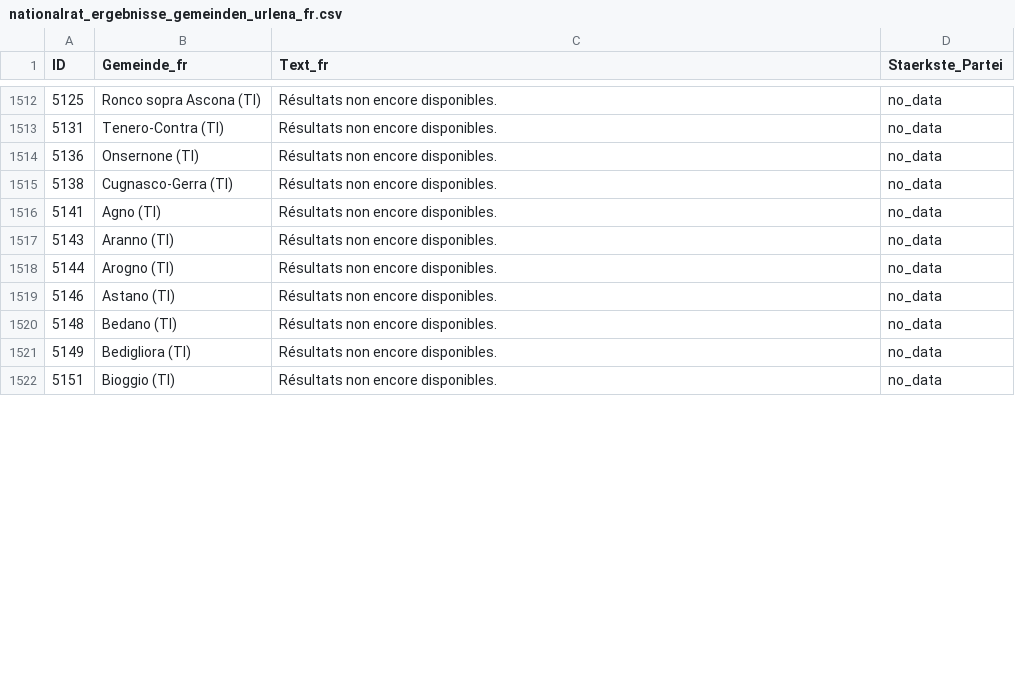
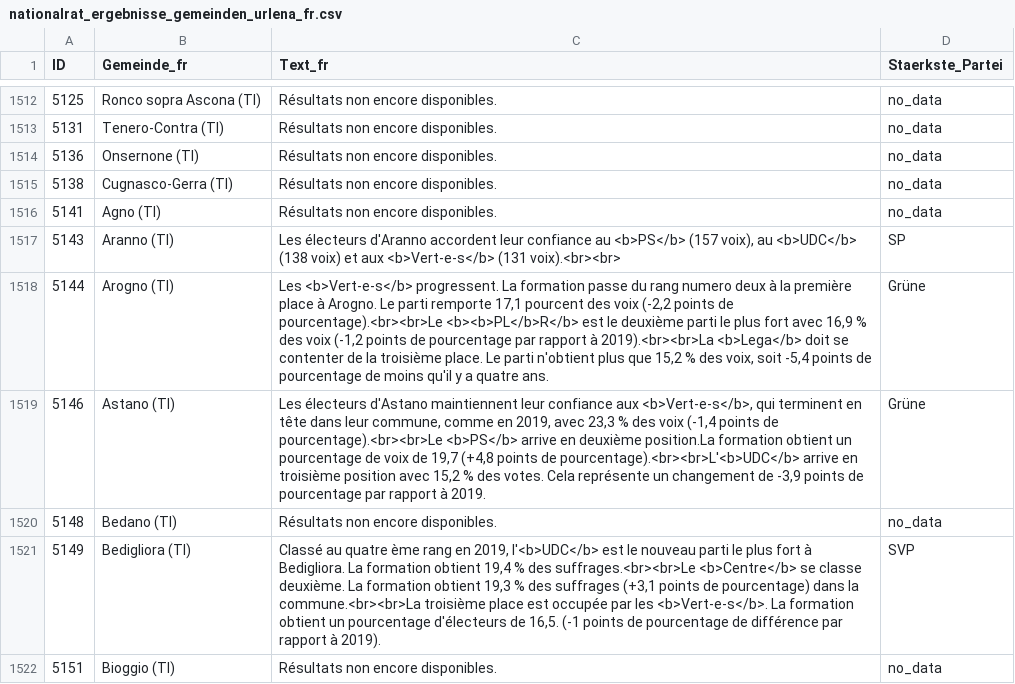
Before and after one commit to awp-finanznachrichten/sda_eidgenoessische_wahlen_datafeed, a CSV file: Output/nationalrat_ergebnisse_gemeinden_urlena_fr.csv, drawn as a sheet; only a part is shown, gaps mark what is left out; the diff covers the shown part only.

```diff
--- a/Output/nationalrat_ergebnisse_gemeinden_urlena_fr.csv
+++ b/Output/nationalrat_ergebnisse_gemeinden_urlena_fr.csv
@@ -1516,7 +1516,7 @@
 5141,"Agno (TI)","Résultats non encore disponibles.","no_data"
-5143,"Aranno (TI)","Résultats non encore disponibles.","no_data"
-5144,"Arogno (TI)","Résultats non encore disponibles.","no_data"
-5146,"Astano (TI)","Résultats non encore disponibles.","no_data"
+5143,"Aranno (TI)","Les électeurs d'Aranno accordent leur confiance au <b>PS</b> (157 voix), au <b>UDC</b> (138 voix) et aux <b>Vert-e-s</b> (131 voix).<br><br>","SP"
+5144,"Arogno (TI)","Les <b>Vert-e-s</b> progressent. La formation passe du rang numero deux à la première place à Arogno. Le parti remporte 17,1 pourcent des voix (-2,2 points de pourcentage).<br><br>Le <b><b>PL</b>R</b> est le deuxième parti le plus fort avec 16,9 % des voix (-1,2 points de pourcentage par rapport à 2019).<br><br>La <b>Lega</b> doit se contenter de la troisième place. Le parti n'obtient plus que 15,2 % des voix, soit -5,4 points de pourcentage de moins qu'il y a quatre ans.","Grüne"
+5146,"Astano (TI)","Les électeurs d'Astano maintiennent leur confiance aux <b>Vert-e-s</b>, qui terminent en tête dans leur commune, comme en 2019, avec 23,3 % des voix (-1,4 points de pourcentage).<br><br>Le <b>PS</b> arrive en deuxième position.La formation obtient un pourcentage de voix de 19,7 (+4,8 points de pourcentage).<br><br>L'<b>UDC</b> arrive en troisième position avec 15,2 % des votes. Cela représente un changement de -3,9 points de pourcentage par rapport à 2019.","Grüne"
 5148,"Bedano (TI)","Résultats non encore disponibles.","no_data"
-5149,"Bedigliora (TI)","Résultats non encore disponibles.","no_data"
+5149,"Bedigliora (TI)","Classé au quatre ème rang en 2019, l'<b>UDC</b> est le nouveau parti le plus fort à Bedigliora. La formation obtient 19,4 % des suffrages.<br><br>Le <b>Centre</b> se classe deuxième. La formation obtient 19,3 % des suffrages (+3,1 points de pourcentage) dans la commune.<br><br>La troisième place est occupée par les <b>Vert-e-s</b>. La formation obtient un pourcentage d'électeurs de 16,5. (-1 points de pourcentage de différence par rapport à 2019).","SVP"
 5151,"Bioggio (TI)","Résultats non encore disponibles.","no_data"
```
Also changed, not shown: 12 edited cells elsewhere in this file, Output/nationalrat_ergebnisse_gemeinden_urlena_de.csv, Output/nationalrat_ergebnisse_gemeinden_urlena_it.csv, 6 other files.
